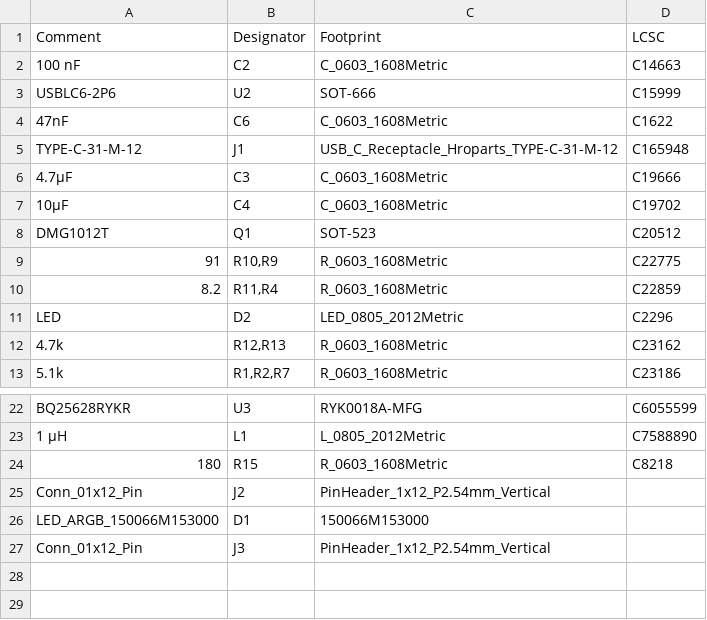
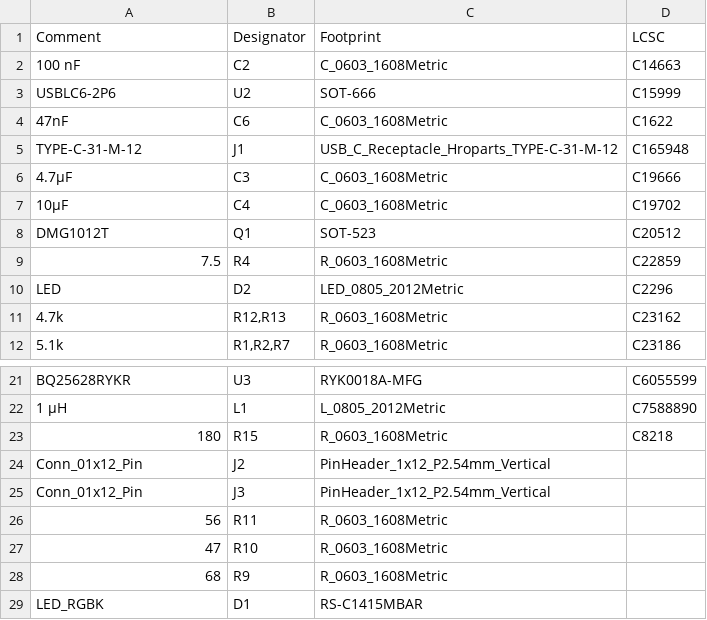
Before and after one commit to huntj88/MicroLights, a CSV file: BatteryExperimentPCB/jlcpcb/production_files/BOM-BatteryExperimentPCB.csv, drawn as a sheet; only a part is shown, gaps mark what is left out.

```diff
--- a/BatteryExperimentPCB/jlcpcb/production_files/BOM-BatteryExperimentPCB.csv
+++ b/BatteryExperimentPCB/jlcpcb/production_files/BOM-BatteryExperimentPCB.csv
@@ -8,4 +8,3 @@ TYPE-C-31-M-12,J1,USB_C_Receptacle_Hroparts_TYPE-C-31-M-12,C165948
 DMG1012T,Q1,SOT-523,C20512
-91,"R10,R9",R_0603_1608Metric,C22775
-8.2,"R11,R4",R_0603_1608Metric,C22859
+7.5,R4,R_0603_1608Metric,C22859
 LED,D2,LED_0805_2012Metric,C2296
@@ -25,3 +24,6 @@ BQ25628RYKR,U3,RYK0018A-MFG,C6055599
 Conn_01x12_Pin,J2,PinHeader_1x12_P2.54mm_Vertical,
-LED_ARGB_150066M153000,D1,150066M153000,
 Conn_01x12_Pin,J3,PinHeader_1x12_P2.54mm_Vertical,
+56,R11,R_0603_1608Metric,
+47,R10,R_0603_1608Metric,
+68,R9,R_0603_1608Metric,
+LED_RGBK,D1,RS-C1415MBAR,
```
Also changed, not shown: BatteryExperimentPCB/jlcpcb/production_files/CPL-BatteryExperimentPCB.csv, 7 other files.
